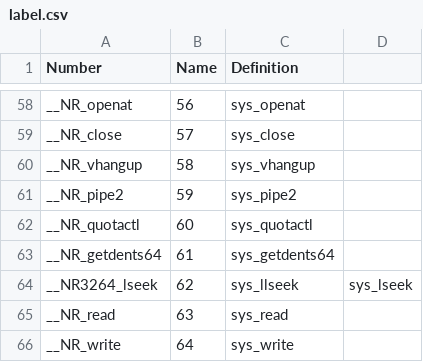
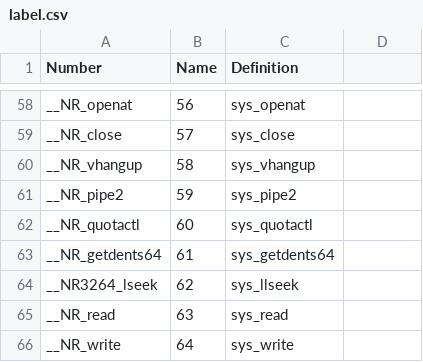
Before and after one commit to ByAziX/FireArmor-AI-Anomaly-Detection, a CSV file: FireArmor IA/AI_With_ADFA/ADFA-LD/label.csv, drawn as a sheet; only a part is shown, gaps mark what is left out.

Commit message:
alémliroation du python pour la dataset

```diff
--- a/FireArmor IA/AI_With_ADFA/ADFA-LD/label.csv
+++ b/FireArmor IA/AI_With_ADFA/ADFA-LD/label.csv
@@ -63,3 +63,3 @@ __NR_quotactl,60,sys_quotactl
 __NR_getdents64,61,sys_getdents64
-__NR3264_lseek,62,sys_llseek,sys_lseek
+__NR3264_lseek,62,sys_llseek
 __NR_read,63,sys_read
```
Also changed, not shown: 2 other files.
